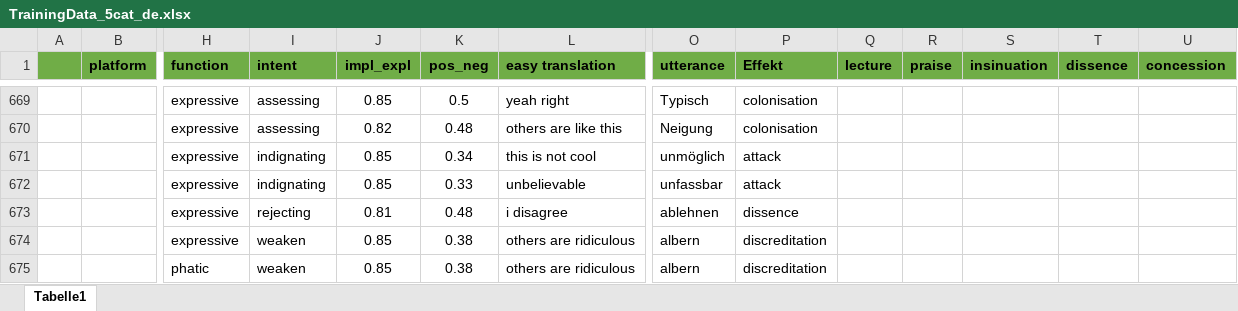
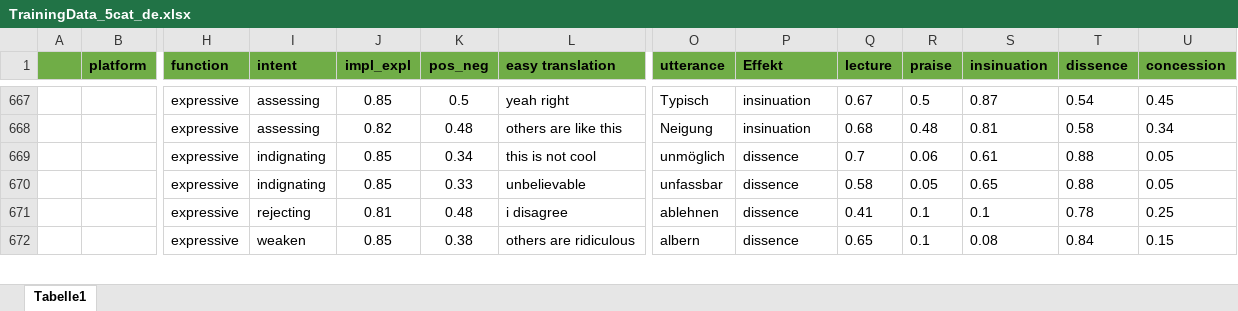
Before and after one commit to RegexoseOld/SmallData, an Excel workbook: backend/model_data/TrainingData_5cat_de.xlsx, sheet Tabelle1, drawn as a sheet; only a part is shown, gaps mark what is left out; values as stored, in another font and other column widths than the file's, no borders; removed rows and columns are numbered as before the commit, all else as after; rows hold the shown columns only; the diff covers the shown part only; the diff names each change by its address in the sheet, - before the commit and + after, or states it on an @@ line.

```diff
--- a/backend/model_data/TrainingData_5cat_de.xlsx (sheet Tabelle1)
+++ b/backend/model_data/TrainingData_5cat_de.xlsx (sheet Tabelle1)
-P667:P668 (Effekt): colonisation
+P667:P668 (Effekt): insinuation
-Q667 (lecture): (empty)
+Q667 (lecture): 0.67
-R667 (praise): (empty)
+R667 (praise): 0.5
-S667 (insinuation): (empty)
+S667 (insinuation): 0.87
-T667 (dissence): (empty)
+T667 (dissence): 0.54
-U667 (concession): (empty)
+U667 (concession): 0.45
-Q668 (lecture): (empty)
+Q668 (lecture): 0.68
-R668 (praise): (empty)
+R668 (praise): 0.48
-S668 (insinuation): (empty)
+S668 (insinuation): 0.81
-T668 (dissence): (empty)
+T668 (dissence): 0.58
-U668 (concession): (empty)
+U668 (concession): 0.34
-P669:P670 (Effekt): attack
+P669:P670 (Effekt): dissence
-Q669 (lecture): (empty)
+Q669 (lecture): 0.7
-R669 (praise): (empty)
+R669 (praise): 0.06
-S669 (insinuation): (empty)
+S669 (insinuation): 0.61
-T669:T670 (dissence): (empty)
+T669:T670 (dissence): 0.88
-U669:U670 (concession): (empty)
+U669:U670 (concession): 0.05
-Q670 (lecture): (empty)
+Q670 (lecture): 0.58
-R670 (praise): (empty)
+R670 (praise): 0.05
-S670 (insinuation): (empty)
+S670 (insinuation): 0.65
-Q671 (lecture): (empty)
+Q671 (lecture): 0.41
-R671:R672 (praise): (empty)
+R671:R672 (praise): 0.1
-S671 (insinuation): (empty)
+S671 (insinuation): 0.1
-T671 (dissence): (empty)
+T671 (dissence): 0.78
-U671 (concession): (empty)
+U671 (concession): 0.25
-P672 (Effekt): discreditation
+P672 (Effekt): dissence
-Q672 (lecture): (empty)
+Q672 (lecture): 0.65
-S672 (insinuation): (empty)
+S672 (insinuation): 0.08
-T672 (dissence): (empty)
+T672 (dissence): 0.84
-U672 (concession): (empty)
+U672 (concession): 0.15
-row 675:  |  | phatic | weaken | 0.85 | 0.38 | others are ridiculous | albern | discreditation
```
Also changed, not shown: 18 removed rows and 552 edited cells elsewhere in this sheet, 1 other file.
